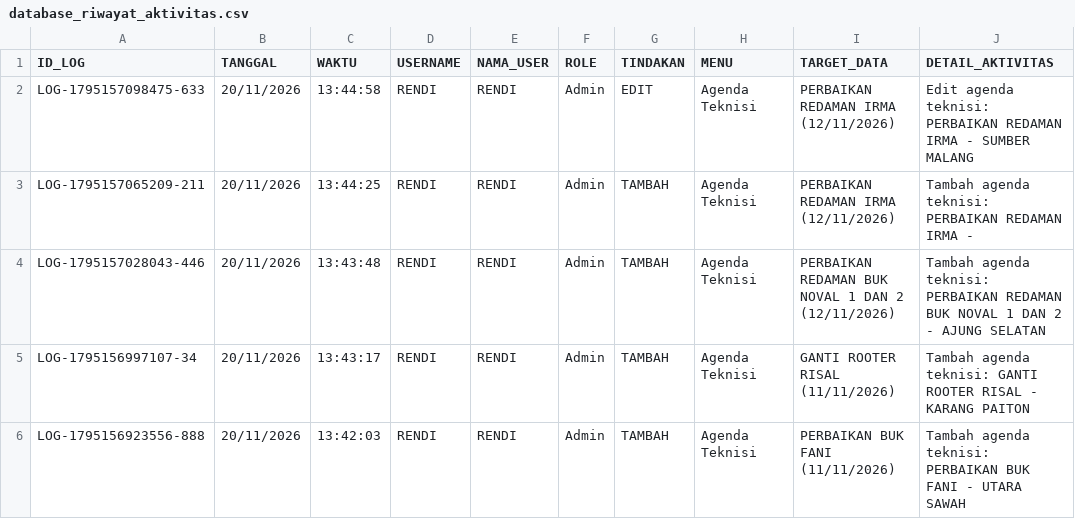
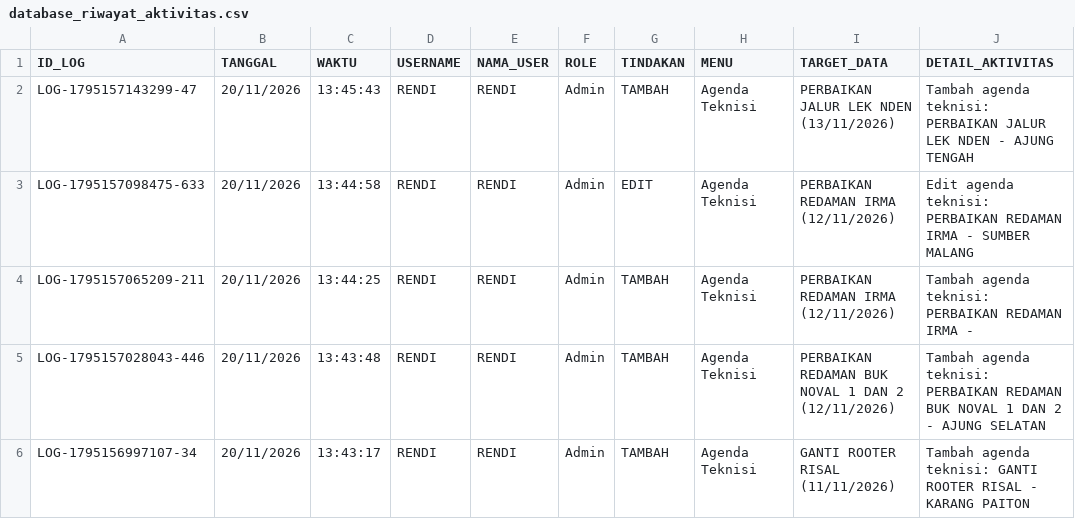
Before and after one commit to ilyasajha5-cpu/like-billing, a CSV file: database_riwayat_aktivitas.csv, drawn as a sheet; only a part is shown; the shorter side is filled out with more unchanged rows; the diff names each change by its address in the sheet, - before the commit and + after, or states it on an @@ line.

Commit message:
Fast-Sync database_riwayat_aktivitas.csv

```diff
--- a/database_riwayat_aktivitas.csv
+++ b/database_riwayat_aktivitas.csv
+row 2: LOG-1795157143299-47 | 20/11/2026 | 13:45:43 | RENDI | RENDI | Admin | TAMBAH | Agenda Teknisi | PERBAIKAN JALUR LEK NDEN (13/11/2026) | Tambah agenda teknisi: PERBAIKAN JALUR LEK NDEN - AJUNG TENGAH
```
